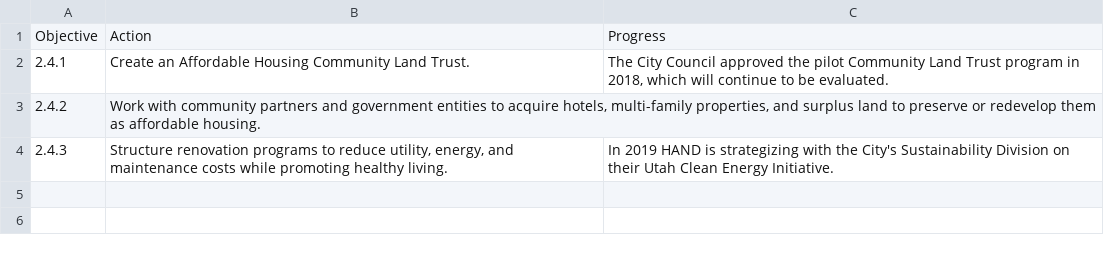
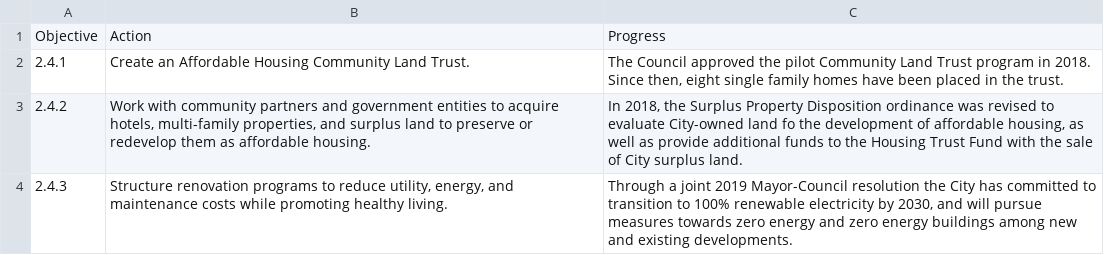
Before and after one commit to HANDslcgov/SLC-Housing-Dashboard, a CSV file: Data/Goals/Goal2Objective4.csv, drawn as a sheet.

Commit message:
updates to goals

```diff
--- a/Data/Goals/Goal2Objective4.csv
+++ b/Data/Goals/Goal2Objective4.csv
@@ -1,4 +1,4 @@
 Objective,Action,Progress
-2.4.1,Create an Affordable Housing Community Land Trust.,"The City Council approved the pilot Community Land Trust program in 2018, which will continue to be evaluated."
-2.4.2,"Work with community partners and government entities to acquire hotels, multi-family properties, and surplus land to preserve or redevelop them as affordable housing.",
-2.4.3,"Structure renovation programs to reduce utility, energy, and maintenance costs while promoting healthy living.",In 2019 HAND is strategizing with the City's Sustainability Division on their Utah Clean Energy Initiative.
+2.4.1,Create an Affordable Housing Community Land Trust.," The Council approved the pilot Community Land Trust program in 2018. Since then, eight single family homes have been placed in the trust."
+2.4.2,"Work with community partners and government entities to acquire hotels, multi-family properties, and surplus land to preserve or redevelop them as affordable housing.","In 2018, the Surplus Property Disposition ordinance was revised to evaluate City-owned land fo the development of affordable housing, as well as provide additional funds to the Housing Trust Fund with the sale of City surplus land."
+2.4.3,"Structure renovation programs to reduce utility, energy, and maintenance costs while promoting healthy living.","Through a joint 2019 Mayor-Council resolution the City has committed to transition to 100% renewable electricity by 2030, and will pursue measures towards zero energy and zero energy buildings among new and existing developments."
```
Also changed, not shown: Data/Goals/Goal1Objective4.csv, Data/Goals/Goal2Objective1.csv, 9 other files.
